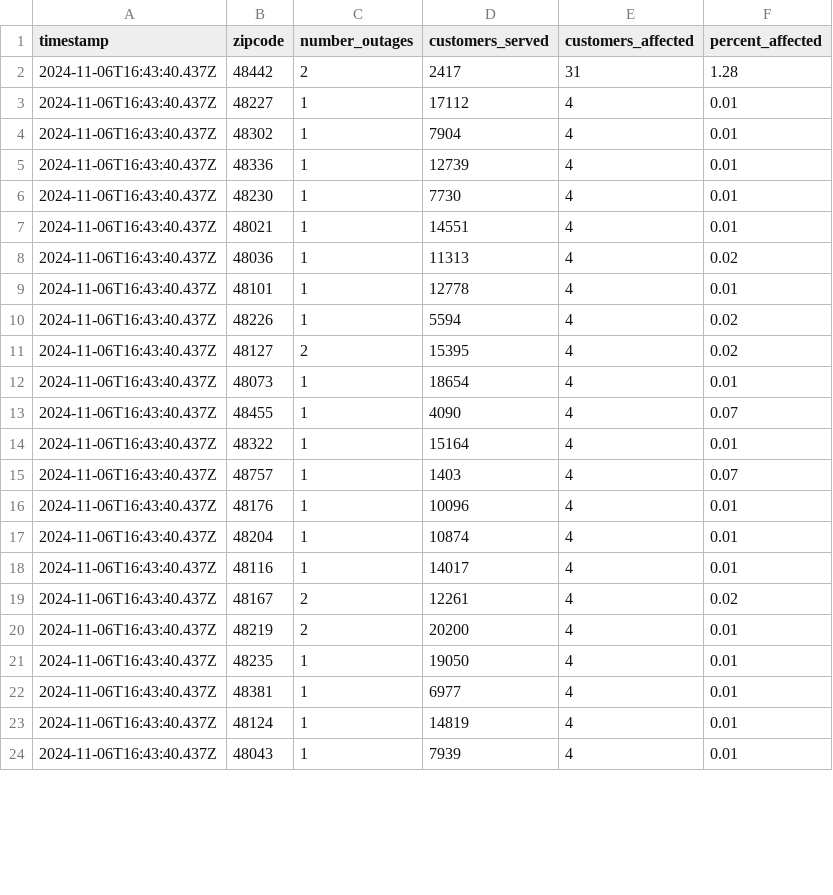
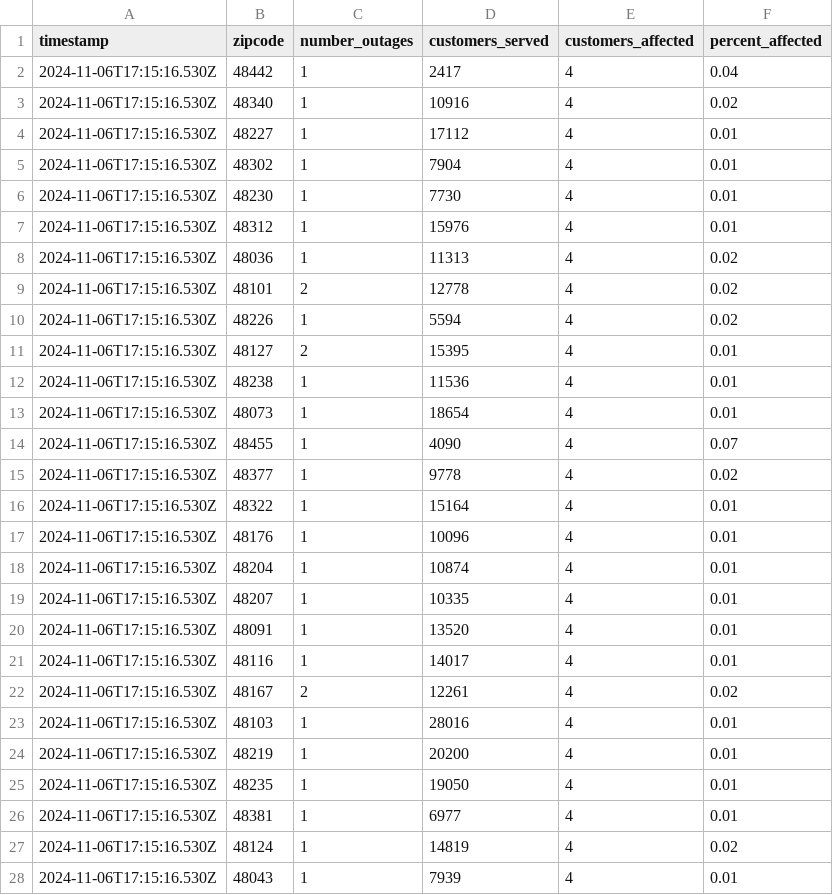
Before and after one commit to michigandaily/dte-outage-tracker, a CSV file: data.csv, drawn as a sheet; only a part is shown; the diff covers the shown part only.

```diff
--- a/data.csv
+++ b/data.csv
@@ -1,24 +1,28 @@
 timestamp,zipcode,number_outages,customers_served,customers_affected,percent_affected
-2024-11-06T16:43:40.437Z,48442,2,2417,31,1.28
-2024-11-06T16:43:40.437Z,48227,1,17112,4,0.01
-2024-11-06T16:43:40.437Z,48302,1,7904,4,0.01
-2024-11-06T16:43:40.437Z,48336,1,12739,4,0.01
-2024-11-06T16:43:40.437Z,48230,1,7730,4,0.01
-2024-11-06T16:43:40.437Z,48021,1,14551,4,0.01
-2024-11-06T16:43:40.437Z,48036,1,11313,4,0.02
-2024-11-06T16:43:40.437Z,48101,1,12778,4,0.01
-2024-11-06T16:43:40.437Z,48226,1,5594,4,0.02
-2024-11-06T16:43:40.437Z,48127,2,15395,4,0.02
-2024-11-06T16:43:40.437Z,48073,1,18654,4,0.01
-2024-11-06T16:43:40.437Z,48455,1,4090,4,0.07
-2024-11-06T16:43:40.437Z,48322,1,15164,4,0.01
-2024-11-06T16:43:40.437Z,48757,1,1403,4,0.07
-2024-11-06T16:43:40.437Z,48176,1,10096,4,0.01
-2024-11-06T16:43:40.437Z,48204,1,10874,4,0.01
-2024-11-06T16:43:40.437Z,48116,1,14017,4,0.01
-2024-11-06T16:43:40.437Z,48167,2,12261,4,0.02
-2024-11-06T16:43:40.437Z,48219,2,20200,4,0.01
-2024-11-06T16:43:40.437Z,48235,1,19050,4,0.01
-2024-11-06T16:43:40.437Z,48381,1,6977,4,0.01
-2024-11-06T16:43:40.437Z,48124,1,14819,4,0.01
-2024-11-06T16:43:40.437Z,48043,1,7939,4,0.01
+2024-11-06T17:15:16.530Z,48442,1,2417,4,0.04
+2024-11-06T17:15:16.530Z,48340,1,10916,4,0.02
+2024-11-06T17:15:16.530Z,48227,1,17112,4,0.01
+2024-11-06T17:15:16.530Z,48302,1,7904,4,0.01
+2024-11-06T17:15:16.530Z,48230,1,7730,4,0.01
+2024-11-06T17:15:16.530Z,48312,1,15976,4,0.01
+2024-11-06T17:15:16.530Z,48036,1,11313,4,0.02
+2024-11-06T17:15:16.530Z,48101,2,12778,4,0.02
+2024-11-06T17:15:16.530Z,48226,1,5594,4,0.02
+2024-11-06T17:15:16.530Z,48127,2,15395,4,0.01
+2024-11-06T17:15:16.530Z,48238,1,11536,4,0.01
+2024-11-06T17:15:16.530Z,48073,1,18654,4,0.01
+2024-11-06T17:15:16.530Z,48455,1,4090,4,0.07
+2024-11-06T17:15:16.530Z,48377,1,9778,4,0.02
+2024-11-06T17:15:16.530Z,48322,1,15164,4,0.01
+2024-11-06T17:15:16.530Z,48176,1,10096,4,0.01
+2024-11-06T17:15:16.530Z,48204,1,10874,4,0.01
+2024-11-06T17:15:16.530Z,48207,1,10335,4,0.01
+2024-11-06T17:15:16.530Z,48091,1,13520,4,0.01
+2024-11-06T17:15:16.530Z,48116,1,14017,4,0.01
+2024-11-06T17:15:16.530Z,48167,2,12261,4,0.02
+2024-11-06T17:15:16.530Z,48103,1,28016,4,0.01
+2024-11-06T17:15:16.530Z,48219,1,20200,4,0.01
+2024-11-06T17:15:16.530Z,48235,1,19050,4,0.01
+2024-11-06T17:15:16.530Z,48381,1,6977,4,0.01
+2024-11-06T17:15:16.530Z,48124,1,14819,4,0.02
+2024-11-06T17:15:16.530Z,48043,1,7939,4,0.01
```
Also changed, not shown: 5 added rows, 4 removed rows and 42 edited cells elsewhere in this file, 2 other files.
